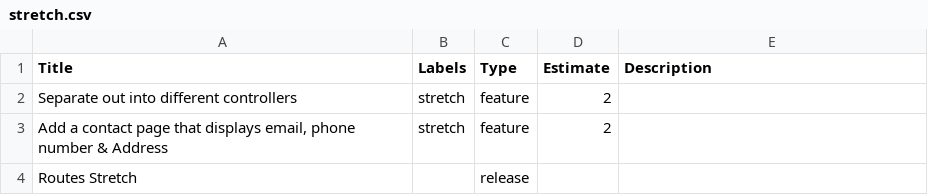
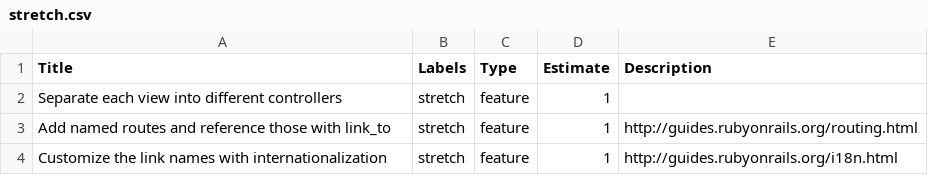
Before and after one commit to gSchool/boulder-g4-assets, a CSV file: gCamp/0020-routes/stretch.csv, drawn as a sheet.

Commit message:
better routes stories

```diff
--- a/gCamp/0020-routes/stretch.csv
+++ b/gCamp/0020-routes/stretch.csv
@@ -1,4 +1,4 @@
 Title,Labels,Type,Estimate,Description
-Separate out into different controllers,stretch,feature,2,
-"Add a contact page that displays email, phone number & Address",stretch,feature,2,
-Routes Stretch,,release,,
+Separate each view into different controllers,stretch,feature,1,
+Add named routes and reference those with link_to,stretch,feature,1,http://guides.rubyonrails.org/routing.html
+Customize the link names with internationalization,stretch,feature,1,http://guides.rubyonrails.org/i18n.html
```
Also changed, not shown: 1 other file.
